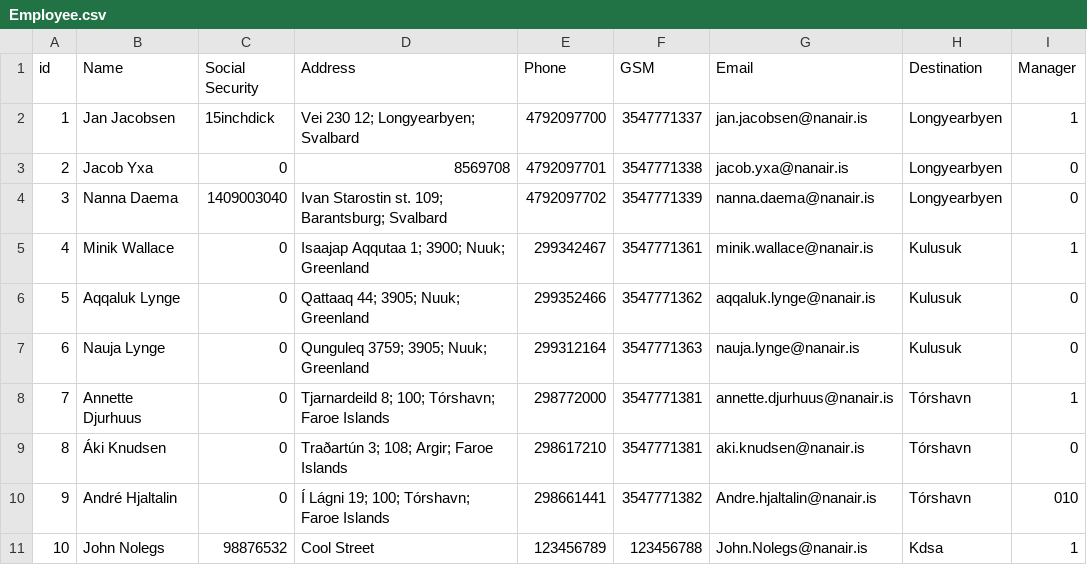
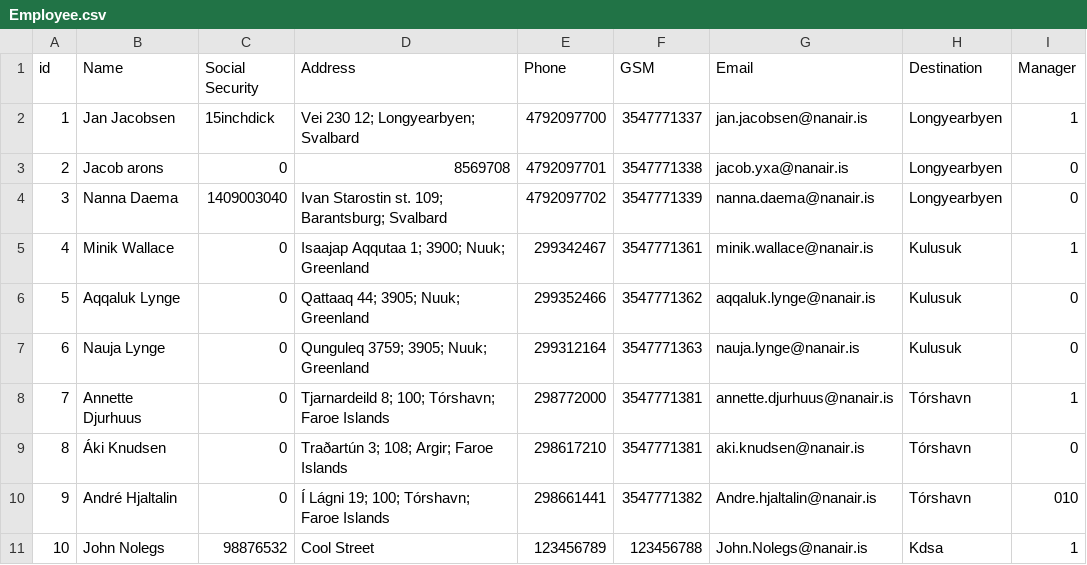
Before and after one commit to lsig/NaNairverkefni, a CSV file: NaN_Program/CSV_Files/Employee.csv, drawn as a sheet.

```diff
--- a/NaN_Program/CSV_Files/Employee.csv
+++ b/NaN_Program/CSV_Files/Employee.csv
@@ -2,3 +2,3 @@ id,Name,Social Security,Address,Phone,GSM,Email,Destination,Manager
 1,Jan Jacobsen,15inchdick,Vei 230 12; Longyearbyen; Svalbard,4792097700,3547771337,jan.jacobsen@nanair.is,Longyearbyen,1
-2,Jacob Yxa,0,8569708,4792097701,3547771338,jacob.yxa@nanair.is,Longyearbyen,0
+2,Jacob arons,0,8569708,4792097701,3547771338,jacob.yxa@nanair.is,Longyearbyen,0
 3,Nanna Daema,1409003040,Ivan Starostin st. 109; Barantsburg; Svalbard,4792097702,3547771339,nanna.daema@nanair.is,Longyearbyen,0
```
Also changed, not shown: NaN_Program/CSV_Files/Property.csv, 1 other file.
